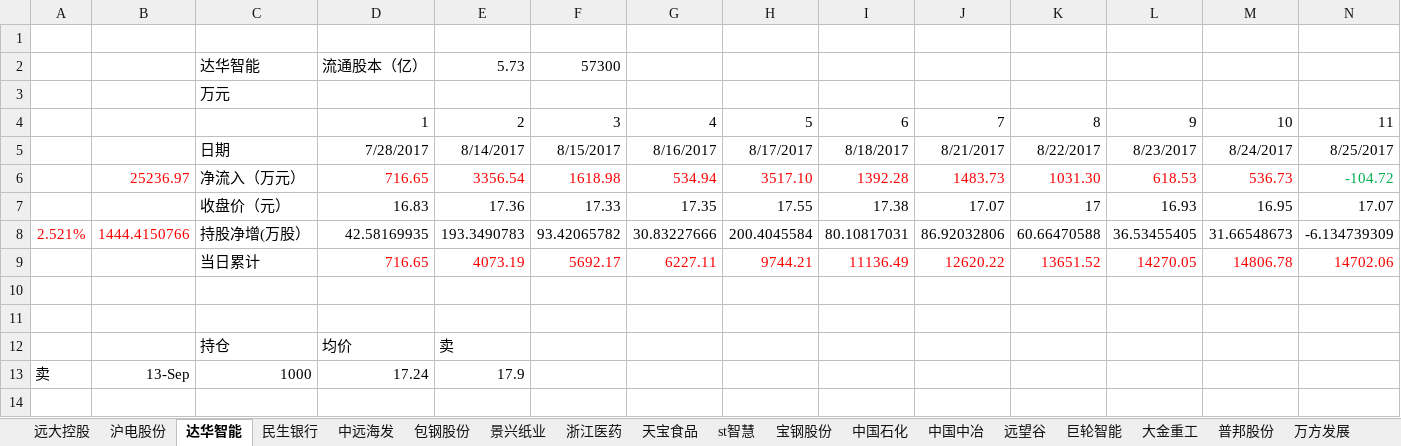
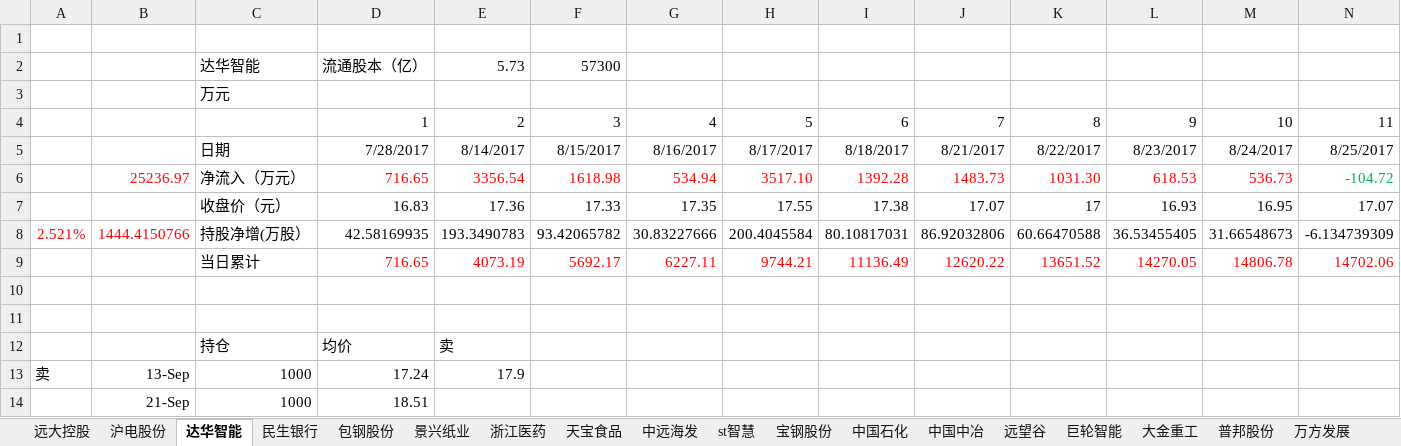
Before and after one commit to JMsun-2000/stock_market, an Excel workbook: stock.xlsx, sheet 达华智能, drawn as a sheet; only a part is shown; values as stored, in another font and other column widths than the file's, no borders; charts and pictures not drawn; rows hold the shown columns only; the diff names each change by its address in the sheet, - before the commit and + after, or states it on an @@ line.

Commit message:
buy

```diff
--- a/stock.xlsx (sheet 达华智能)
+++ b/stock.xlsx (sheet 达华智能)
@@ sheet tab order changed: 远大控股 | 沪电股份 | 达华智能 | 民生银行 | 包钢股份 | 景兴纸业 | 浙江医药 | 天宝食品 | 中远海发 | st智慧 | 宝钢股份 | 中国石化 | 中国中冶 | 远望谷 | 巨轮智能 | 大金重工 | 普邦股份 | 万方发展 @@
+row 14:  | 21-Sep | 1000 | 18.51
```
Also changed, not shown: sheet 中远海发, charts or pictures.
